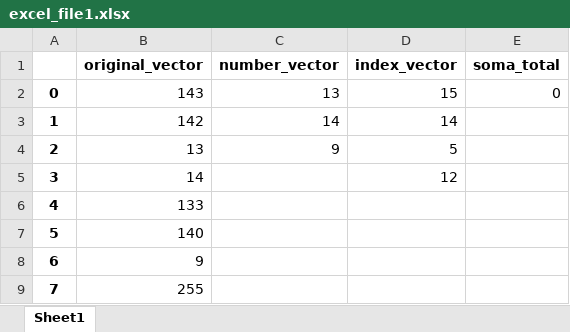
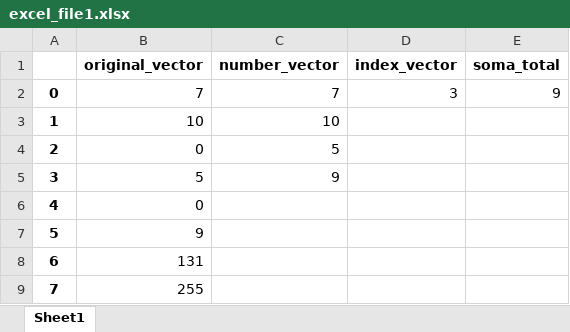
Before and after one commit to luiseduardomendes/exercicios-faculdade, an Excel workbook: etapa2/ARQ1/excel_file1.xlsx, sheet Sheet1, drawn as a sheet; values as stored, in another font and other column widths than the file's, no borders; the diff names each change by its address in the sheet, - before the commit and + after, or states it on an @@ line.

```diff
--- a/etapa2/ARQ1/excel_file1.xlsx (sheet Sheet1)
+++ b/etapa2/ARQ1/excel_file1.xlsx (sheet Sheet1)
-B2 (original_vector): 143
+B2 (original_vector): 7
-C2 (number_vector): 13
+C2 (number_vector): 7
-D2 (index_vector): 15
+D2 (index_vector): 3
-E2 (soma_total): 0
+E2 (soma_total): 9
-B3 (original_vector): 142
+B3 (original_vector): 10
-C3 (number_vector): 14
+C3 (number_vector): 10
-D3 (index_vector): 14
+D3 (index_vector): (empty)
-B4 (original_vector): 13
+B4 (original_vector): 0
-C4 (number_vector): 9
+C4 (number_vector): 5
-D4 (index_vector): 5
+D4 (index_vector): (empty)
-B5 (original_vector): 14
+B5 (original_vector): 5
-C5 (number_vector): (empty)
+C5 (number_vector): 9
-D5 (index_vector): 12
+D5 (index_vector): (empty)
-B6 (original_vector): 133
+B6 (original_vector): 0
-B7 (original_vector): 140
+B7 (original_vector): 9
-B8 (original_vector): 9
+B8 (original_vector): 131
```
Also changed, not shown: etapa2/ARQ1/excel_file0.xlsx, etapa2/ARQ1/excel_file2.xlsx, 5 other files.
